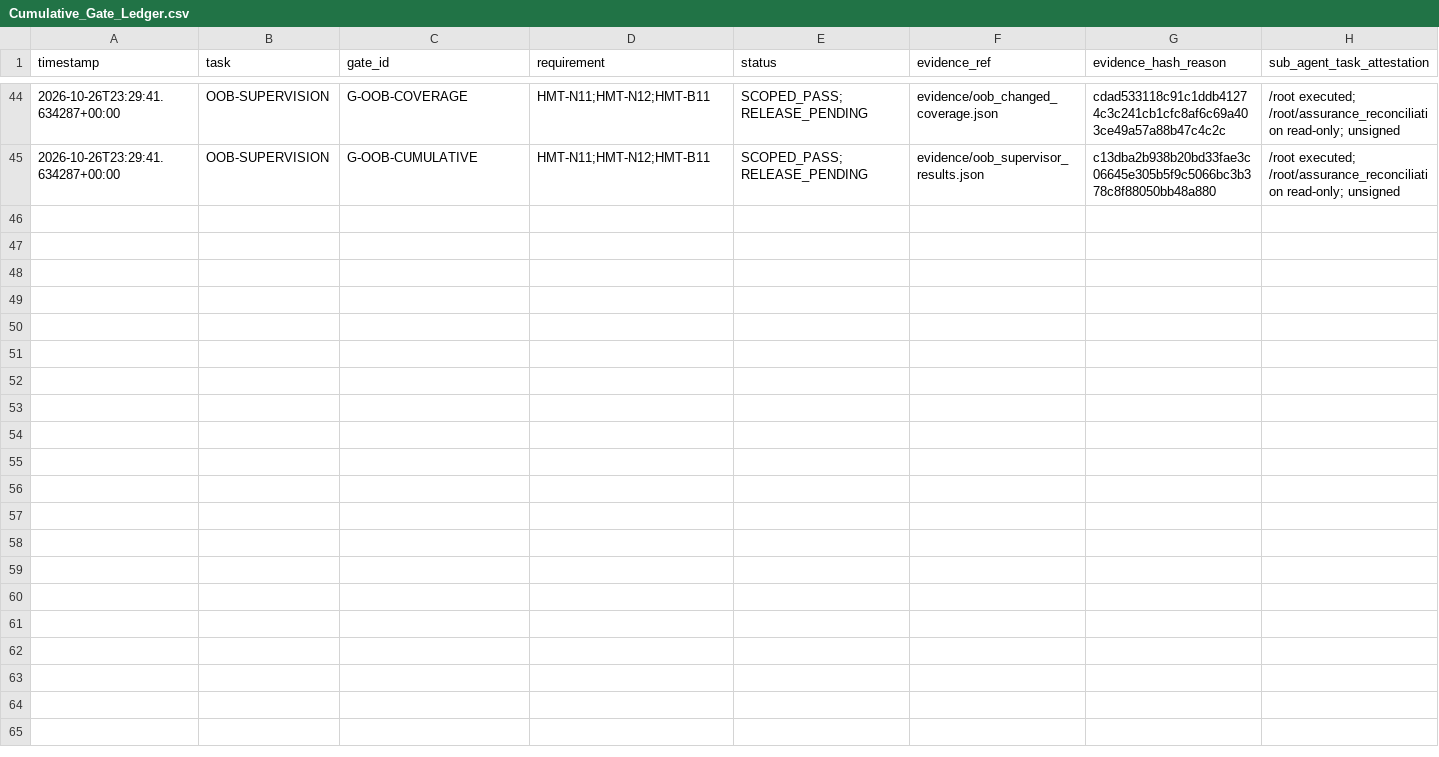
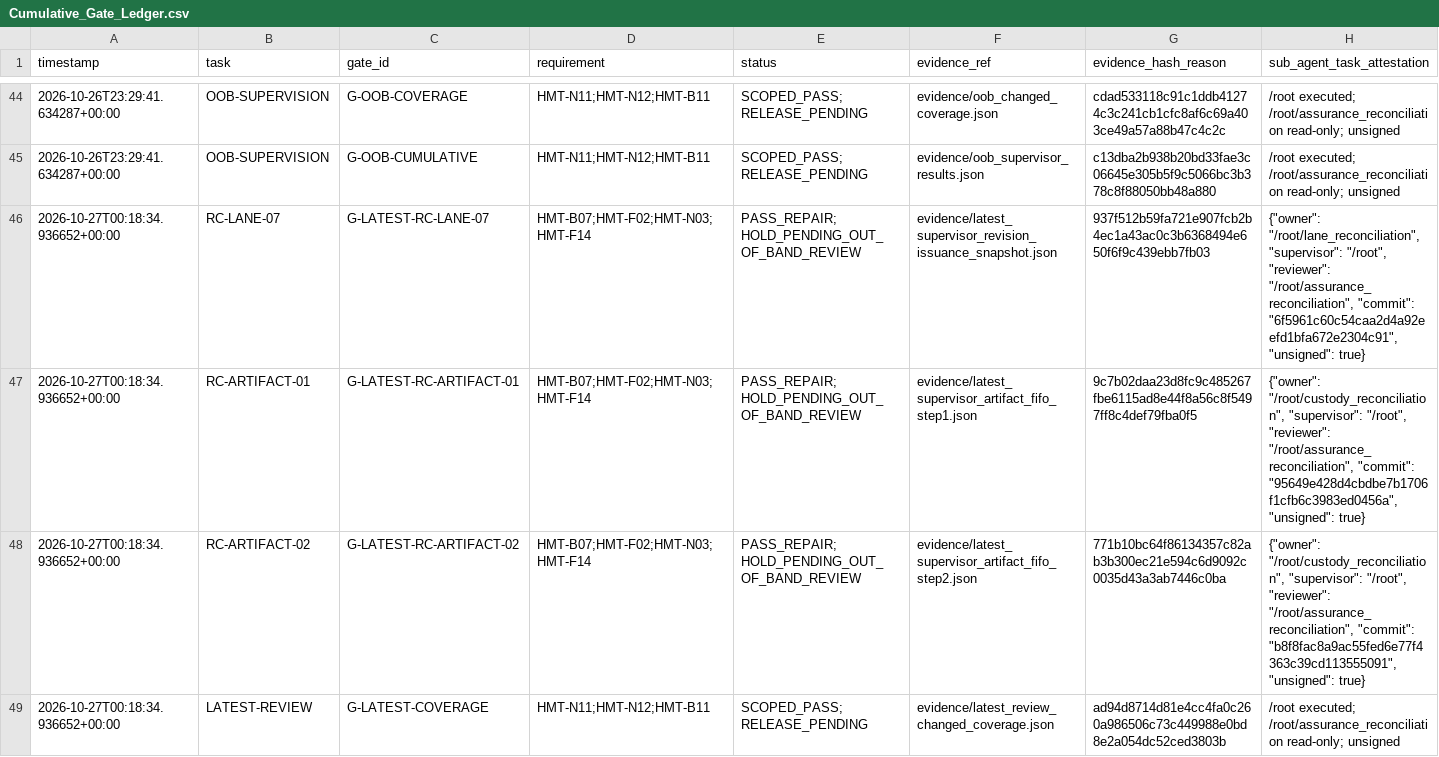
Before and after one commit to CollaborativeMinD/HMT-RnD-Environment, a CSV file: evidence/Cumulative_Gate_Ledger.csv, drawn as a sheet; only a part is shown, gaps mark what is left out; the diff covers the shown part only.

Commit message:
docs(rrca): retain issuance and FIFO evidence pending outside review

```diff
--- a/evidence/Cumulative_Gate_Ledger.csv
+++ b/evidence/Cumulative_Gate_Ledger.csv
@@ -45 +45,5 @@ timestamp,task,gate_id,requirement,status,evidence_ref,evidence_hash_reason,sub_
 2026-10-26T23:29:41.634287+00:00,OOB-SUPERVISION,G-OOB-CUMULATIVE,HMT-N11;HMT-N12;HMT-B11,SCOPED_PASS; RELEASE_PENDING,evidence/oob_supervisor_results.json,c13dba2b938b20bd33fae3c06645e305b5f9c5066bc3b378c8f88050bb48a880,/root executed; /root/assurance_reconciliation read-only; unsigned
+2026-10-27T00:18:34.936652+00:00,RC-LANE-07,G-LATEST-RC-LANE-07,HMT-B07;HMT-F02;HMT-N03;HMT-F14,PASS_REPAIR; HOLD_PENDING_OUT_OF_BAND_REVIEW,evidence/latest_supervisor_revision_issuance_snapshot.json,937f512b59fa721e907fcb2b4ec1a43ac0c3b6368494e650f6f9c439ebb7fb03,"{""owner"": ""/root/lane_reconciliation"", ""supervisor"": ""/root"", ""reviewer"": ""/root/assurance_reconciliation"", ""commit"": ""6f5961c60c54caa2d4a92eefd1bfa672e2304c91"", ""unsigned"": true}"
+2026-10-27T00:18:34.936652+00:00,RC-ARTIFACT-01,G-LATEST-RC-ARTIFACT-01,HMT-B07;HMT-F02;HMT-N03;HMT-F14,PASS_REPAIR; HOLD_PENDING_OUT_OF_BAND_REVIEW,evidence/latest_supervisor_artifact_fifo_step1.json,9c7b02daa23d8fc9c485267fbe6115ad8e44f8a56c8f5497ff8c4def79fba0f5,"{""owner"": ""/root/custody_reconciliation"", ""supervisor"": ""/root"", ""reviewer"": ""/root/assurance_reconciliation"", ""commit"": ""95649e428d4cbdbe7b1706f1cfb6c3983ed0456a"", ""unsigned"": true}"
+2026-10-27T00:18:34.936652+00:00,RC-ARTIFACT-02,G-LATEST-RC-ARTIFACT-02,HMT-B07;HMT-F02;HMT-N03;HMT-F14,PASS_REPAIR; HOLD_PENDING_OUT_OF_BAND_REVIEW,evidence/latest_supervisor_artifact_fifo_step2.json,771b10bc64f86134357c82ab3b300ec21e594c6d9092c0035d43a3ab7446c0ba,"{""owner"": ""/root/custody_reconciliation"", ""supervisor"": ""/root"", ""reviewer"": ""/root/assurance_reconciliation"", ""commit"": ""b8f8fac8a9ac55fed6e77f4363c39cd113555091"", ""unsigned"": true}"
+2026-10-27T00:18:34.936652+00:00,LATEST-REVIEW,G-LATEST-COVERAGE,HMT-N11;HMT-N12;HMT-B11,SCOPED_PASS; RELEASE_PENDING,evidence/latest_review_changed_coverage.json,ad94d8714d81e4cc4fa0c260a986506c73c449988e0bd8e2a054dc52ced3803b,/root executed; /root/assurance_reconciliation read-only; unsigned
```
Also changed, not shown: 4 added rows elsewhere in this file, 38 other files.
